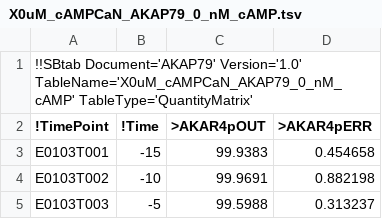
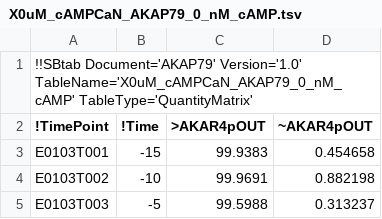
Before and after one commit to icpm-kth/uqsa, a TSV file: inst/extdata/AKAP79/X0uM_cAMPCaN_AKAP79_0_nM_cAMP.tsv, drawn as a sheet; only a part is shown.

```diff
--- a/inst/extdata/AKAP79/X0uM_cAMPCaN_AKAP79_0_nM_cAMP.tsv
+++ b/inst/extdata/AKAP79/X0uM_cAMPCaN_AKAP79_0_nM_cAMP.tsv
@@ -1,3 +1,3 @@
 !!SBtab Document='AKAP79' Version='1.0' TableName='X0uM_cAMPCaN_AKAP79_0_nM_cAMP' TableType='QuantityMatrix'
-!TimePoint	!Time	>AKAR4pOUT	>AKAR4pERR
+!TimePoint	!Time	>AKAR4pOUT	~AKAR4pOUT
 E0103T001	-15	99.9383	0.454658
```
Also changed, not shown: inst/extdata/AKAP79/AKAP79_Compound.tsv, inst/extdata/AKAP79/AKAP79_Output.tsv, 18 other files.
